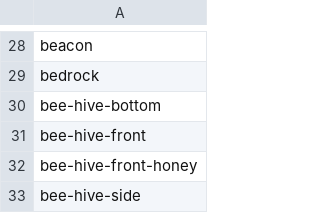
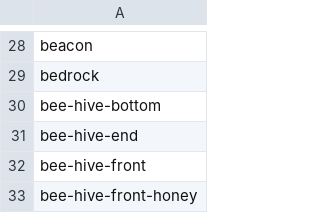
Before and after one commit to sel-project/selkit, a CSV file: _data/blocks.csv, drawn as a sheet; only a part is shown, gaps mark what is left out; the shorter side is filled out with more unchanged rows.

Commit message:
Update blocks and items from Minecraft: Java Edition 19w36a

```diff
--- a/_data/blocks.csv
+++ b/_data/blocks.csv
@@ -30,2 +30,3 @@ bedrock
 bee-hive-bottom
+bee-hive-end
 bee-hive-front
```
Also changed, not shown: 8 other files.
